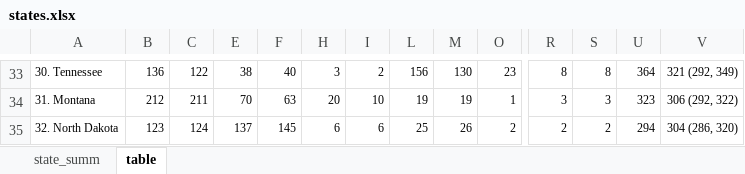
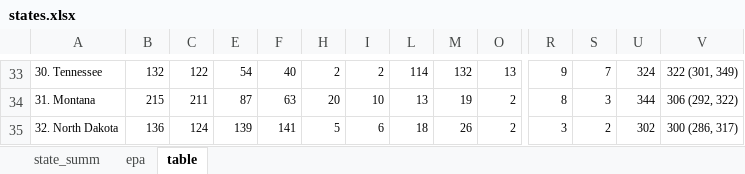
Before and after one commit to hannahnesser/TROPOMI_inversion, an Excel workbook: paper/states.xlsx, sheet table, drawn as a sheet; only a part is shown, gaps mark what is left out; values as stored, in another font and other column widths than the file's, no borders; conditional formats not drawn; the diff covers the shown part only; the diff names each change by its address in the sheet, - before the commit and + after, or states it on an @@ line.

```diff
--- a/paper/states.xlsx (sheet table)
+++ b/paper/states.xlsx (sheet table)
+sheet tab: epa
-B33: 136
+B33: 132
-E33: 38
+E33: 54
-H33: 3
+H33: 2
-L33: 156
+L33: 114
-M33: 130
+M33: 132
-O33: 23
+O33: 13
-R33: 8
+R33: 9
-S33: 8
+S33: 7
-U33: 364
+U33: 324
-V33: 321 (292, 349)
+V33: 322 (301, 349)
-B34: 212
+B34: 215
-E34: 70
+E34: 87
-L34: 19
+L34: 13
-O34: 1
+O34: 2
-R34: 3
+R34: 8
-U34: 323
+U34: 344
-B35: 123
+B35: 136
-E35: 137
+E35: 139
-F35: 145
+F35: 141
-H35: 6
+H35: 5
-L35: 25
+L35: 18
-R35: 2
+R35: 3
-U35: 294
+U35: 302
-V35: 304 (286, 320)
+V35: 300 (286, 317)
```
Also changed, not shown: 5 added rows, 5 removed rows, 135 edited cells and cell formats elsewhere in this sheet, sheet state_summ, formulas that keep their value, hidden cells, paper/cities.xlsx, paper/ensemble.xlsx, 12 other files.
